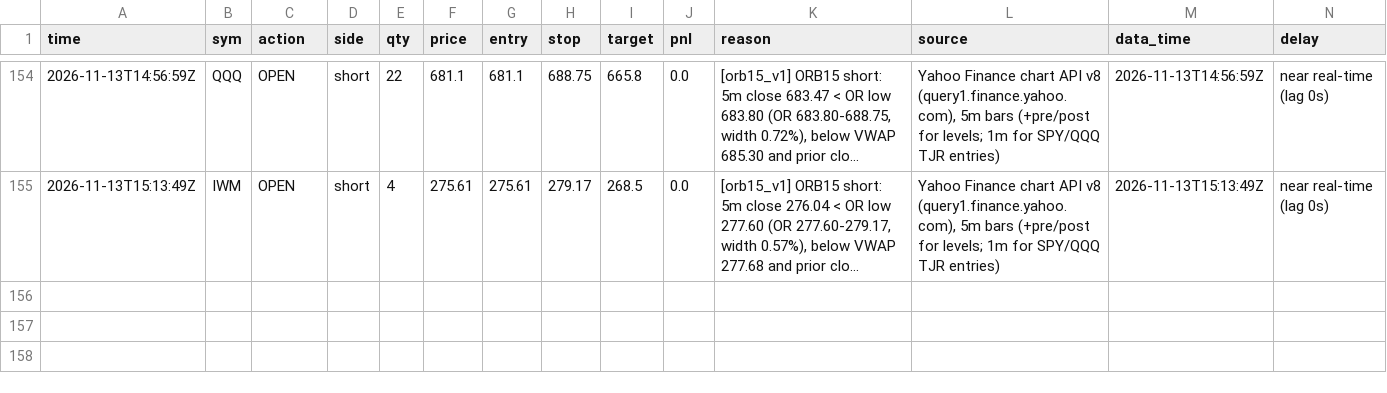
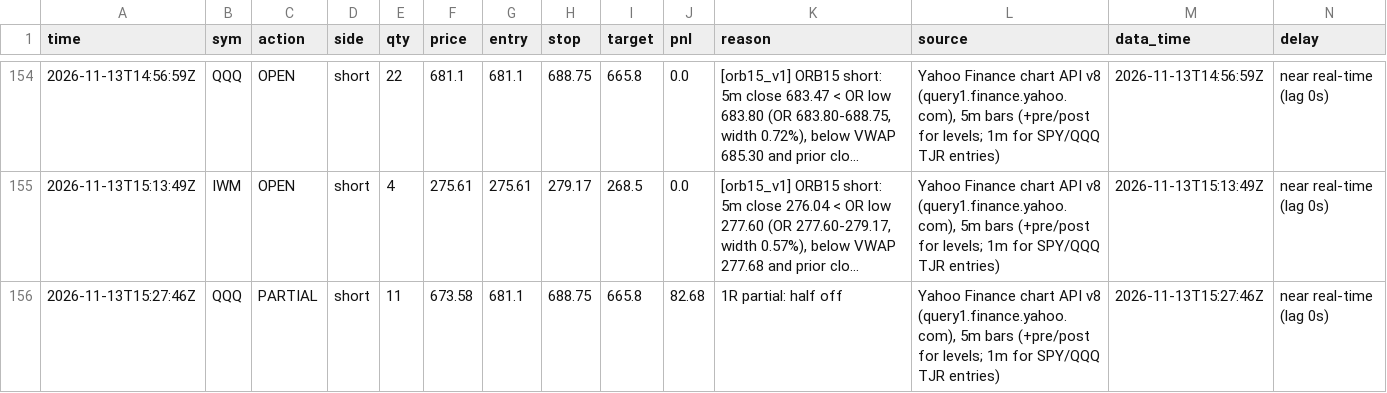
Before and after one commit to northgeorgiacablingco-commits/paper-trading-dashboard, a CSV file: data/stock_journal.csv, drawn as a sheet; only a part is shown, gaps mark what is left out; long unchanged cells end in …; rows hold the shown columns only; the diff names each change by its address in the sheet, - before the commit and + after, or states it on an @@ line.

```diff
--- a/data/stock_journal.csv
+++ b/data/stock_journal.csv
+row 156: 2026-11-13T15:27:46Z | QQQ | PARTIAL | short | 11 | 673.58 | 681.1 | 688.75 | 665.8 | 82.68 | 1R partial: half off | Yahoo Finance chart API v8 (query1.finance.yahoo.com), 5m bars (+pre/post for levels; 1m for SPY/QQQ TJR entries) | 2026-11-13T15:27:46Z | near real-time (lag 0s)
```
Also changed, not shown: 4 other files.
